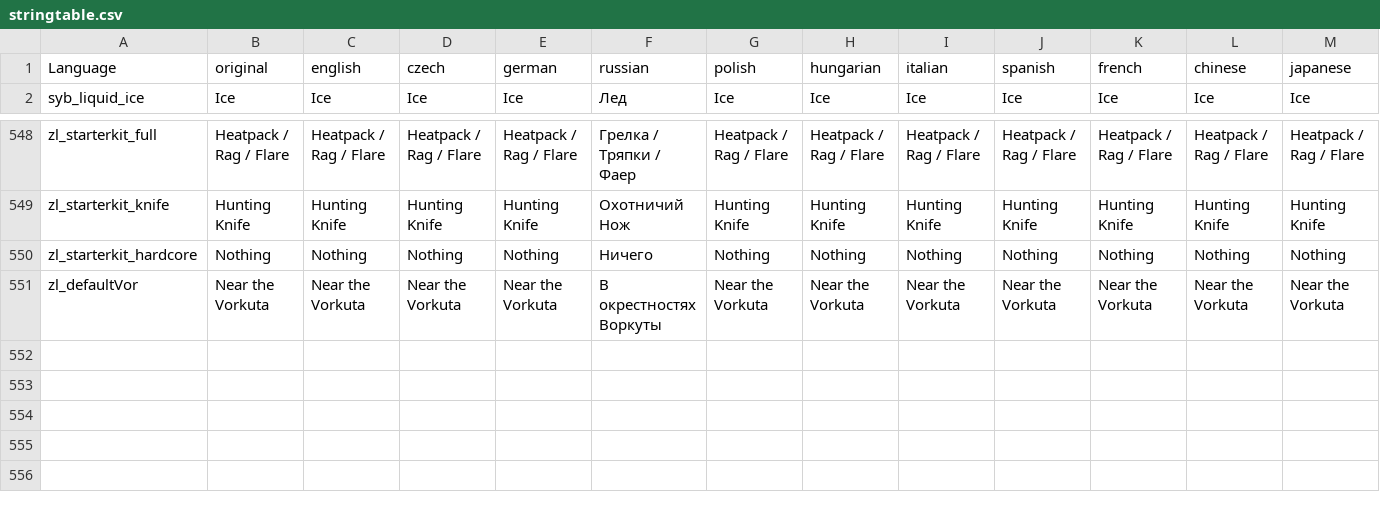
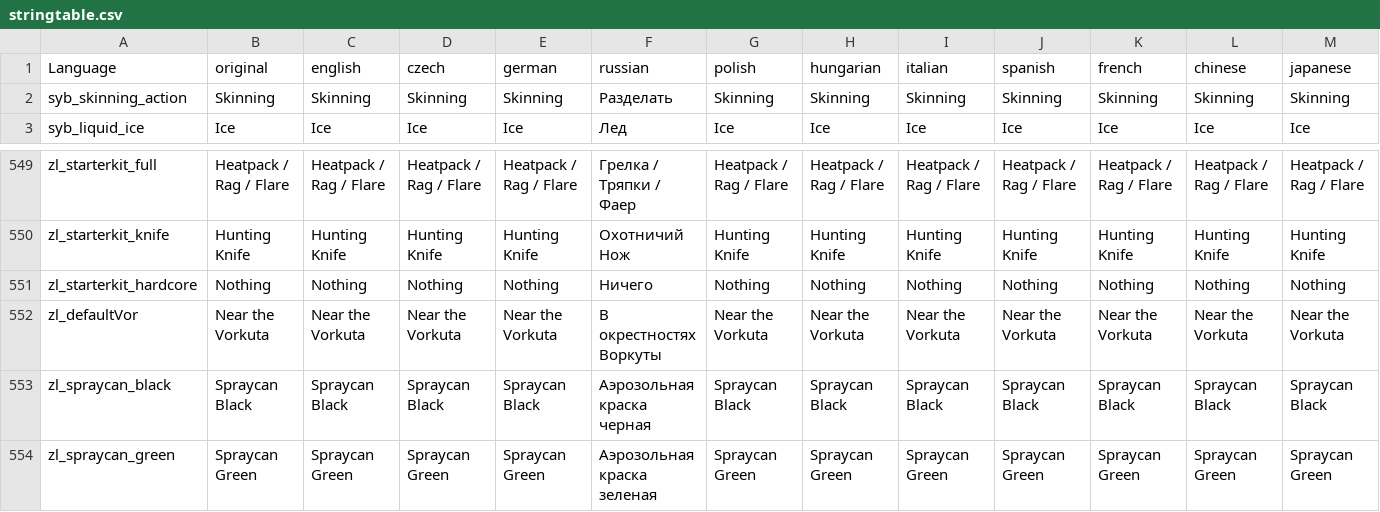
Before and after one commit to TerjeBruoygard/SyberiaScripts, a CSV file: src/languagecore/stringtable.csv, drawn as a sheet; only a part is shown, gaps mark what is left out; rows hold the shown columns only; the diff names each change by its address in the sheet, - before the commit and + after, or states it on an @@ line.

```diff
--- a/src/languagecore/stringtable.csv
+++ b/src/languagecore/stringtable.csv
+row 2: syb_skinning_action | Skinning | Skinning | Skinning | Skinning | Разделать | Skinning | Skinning | Skinning | Skinning | Skinning | Skinning | Skinning
+row 553: zl_spraycan_black | Spraycan Black | Spraycan Black | Spraycan Black | Spraycan Black | Аэрозольная краска черная | Spraycan Black | Spraycan Black | Spraycan Black | Spraycan Black | Spraycan Black | Spraycan Black | Spraycan Black
+row 554: zl_spraycan_green | Spraycan Green | Spraycan Green | Spraycan Green | Spraycan Green | Аэрозольная краска зеленая | Spraycan Green | Spraycan Green | Spraycan Green | Spraycan Green | Spraycan Green | Spraycan Green | Spraycan Green
```
Also changed, not shown: 6 other files.
